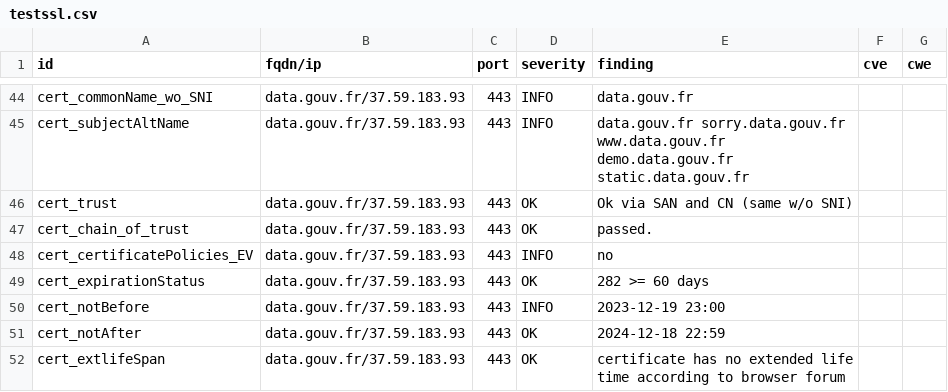
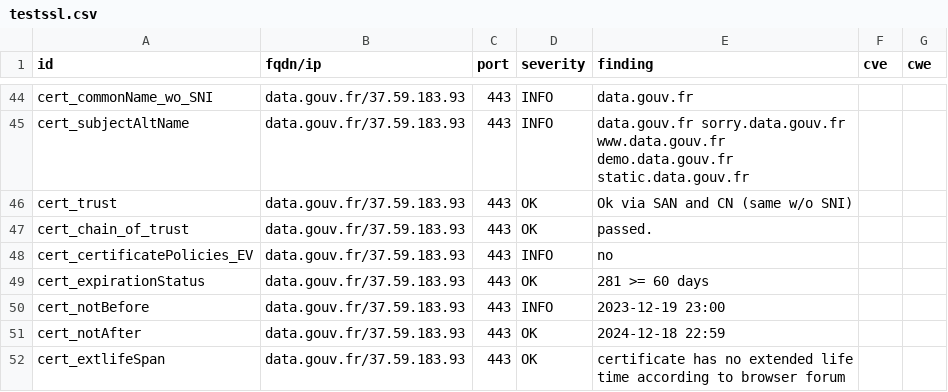
Before and after one commit to GKO-org/dashlordPrd3, a CSV file: results/aHR0cHM6Ly9kYXRhLmdvdXYuZnI=/testssl.csv, drawn as a sheet; only a part is shown, gaps mark what is left out.

Commit message:
update: https://data.gouv.fr

```diff
--- a/results/aHR0cHM6Ly9kYXRhLmdvdXYuZnI=/testssl.csv
+++ b/results/aHR0cHM6Ly9kYXRhLmdvdXYuZnI=/testssl.csv
@@ -48,3 +48,3 @@
 "cert_certificatePolicies_EV","data.gouv.fr/37.59.183.93","443","INFO","no","",""
-"cert_expirationStatus","data.gouv.fr/37.59.183.93","443","OK","282 >= 60 days","",""
+"cert_expirationStatus","data.gouv.fr/37.59.183.93","443","OK","281 >= 60 days","",""
 "cert_notBefore","data.gouv.fr/37.59.183.93","443","INFO","2023-12-19 23:00","",""
```
Also changed, not shown: 9 other files.
